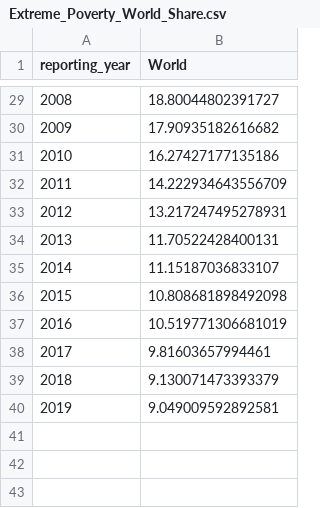
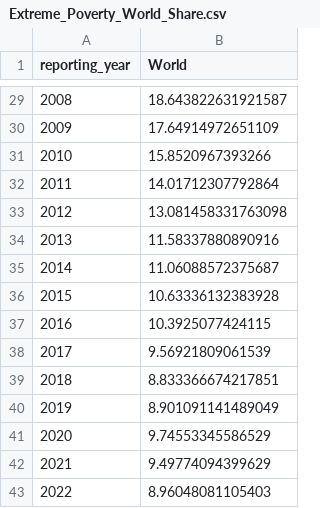
Before and after one commit to Qery-Data/Global-Poverty, a CSV file: data/Extreme_Poverty_World_Share.csv, drawn as a sheet; only a part is shown, gaps mark what is left out; the diff covers the shown part only.

```diff
--- a/data/Extreme_Poverty_World_Share.csv
+++ b/data/Extreme_Poverty_World_Share.csv
@@ -29,12 +29,15 @@ reporting_year,World
-2008,18.80044802391727
-2009,17.90935182616682
-2010,16.27427177135186
-2011,14.222934643556709
-2012,13.217247495278931
-2013,11.70522428400131
-2014,11.15187036833107
-2015,10.808681898492098
-2016,10.519771306681019
-2017,9.81603657994461
-2018,9.130071473393379
-2019,9.049009592892581
+2008,18.643822631921587
+2009,17.64914972651109
+2010,15.8520967393266
+2011,14.01712307792864
+2012,13.081458331763098
+2013,11.58337880890916
+2014,11.06088572375687
+2015,10.63336132383928
+2016,10.3925077424115
+2017,9.56921809061539
+2018,8.833366674217851
+2019,8.901091141489049
+2020,9.74553345586529
+2021,9.49774094399629
+2022,8.96048081105403
```
Also changed, not shown: 27 edited cells elsewhere in this file, data/Extreme_Poverty_Country_Profile.csv, data/Extreme_Poverty_Regions_Population.csv, 2 other files.
